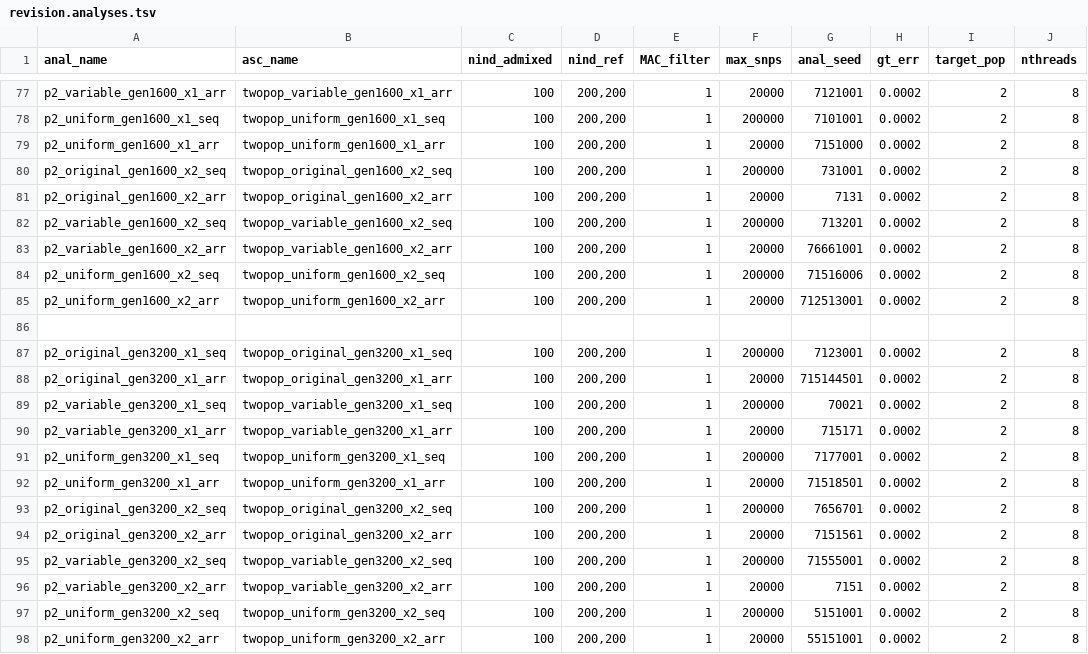
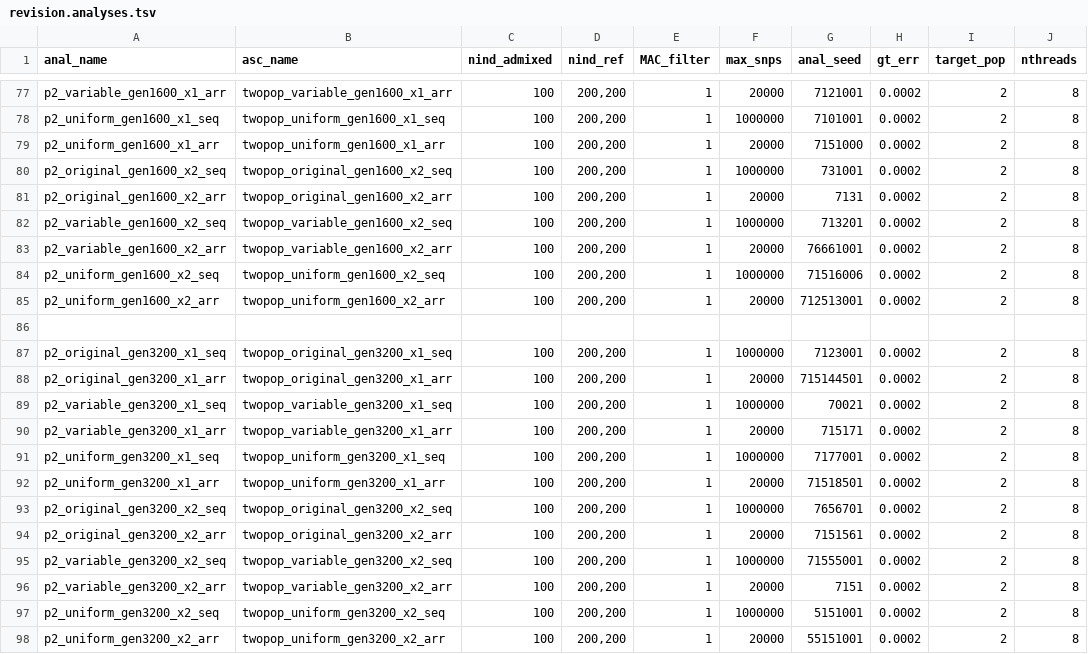
Before and after one commit to rwaples/lai-sim, a TSV file: config/revision.analyses.tsv, drawn as a sheet; only a part is shown, gaps mark what is left out; the diff covers the shown part only; the diff names each change by its address in the sheet, - before the commit and + after, or states it on an @@ line.

```diff
--- a/config/revision.analyses.tsv
+++ b/config/revision.analyses.tsv
-F78 (max_snps): 200000
+F78 (max_snps): 1000000
-F80 (max_snps): 200000
+F80 (max_snps): 1000000
-F82 (max_snps): 200000
+F82 (max_snps): 1000000
-F84 (max_snps): 200000
+F84 (max_snps): 1000000
-F87 (max_snps): 200000
+F87 (max_snps): 1000000
-F89 (max_snps): 200000
+F89 (max_snps): 1000000
-F91 (max_snps): 200000
+F91 (max_snps): 1000000
-F93 (max_snps): 200000
+F93 (max_snps): 1000000
-F95 (max_snps): 200000
+F95 (max_snps): 1000000
-F97 (max_snps): 200000
+F97 (max_snps): 1000000
```
Also changed, not shown: 26 edited cells elsewhere in this file.
